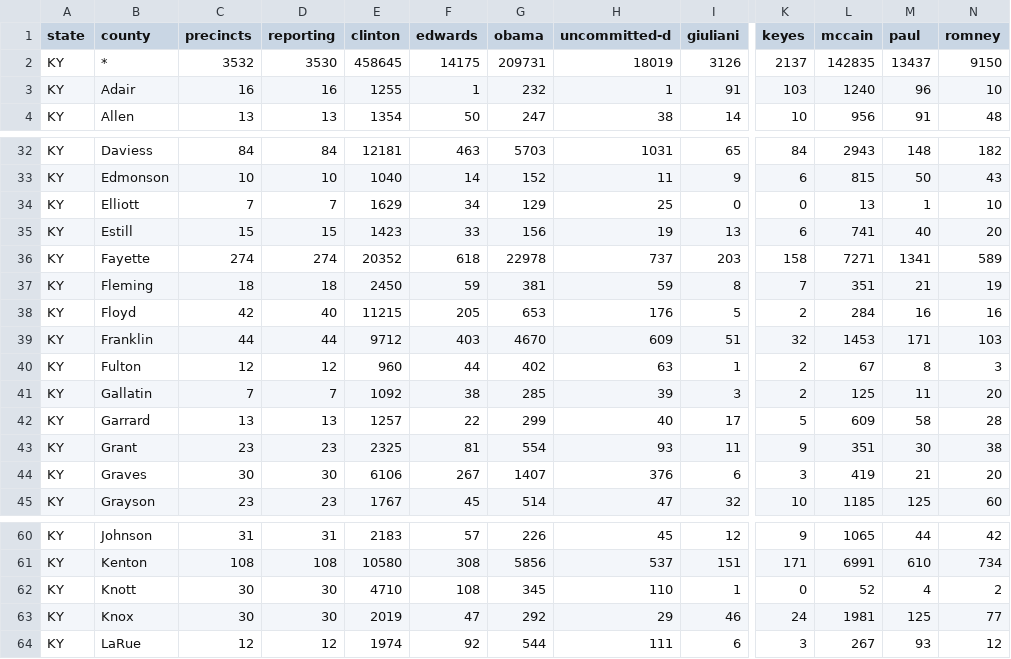
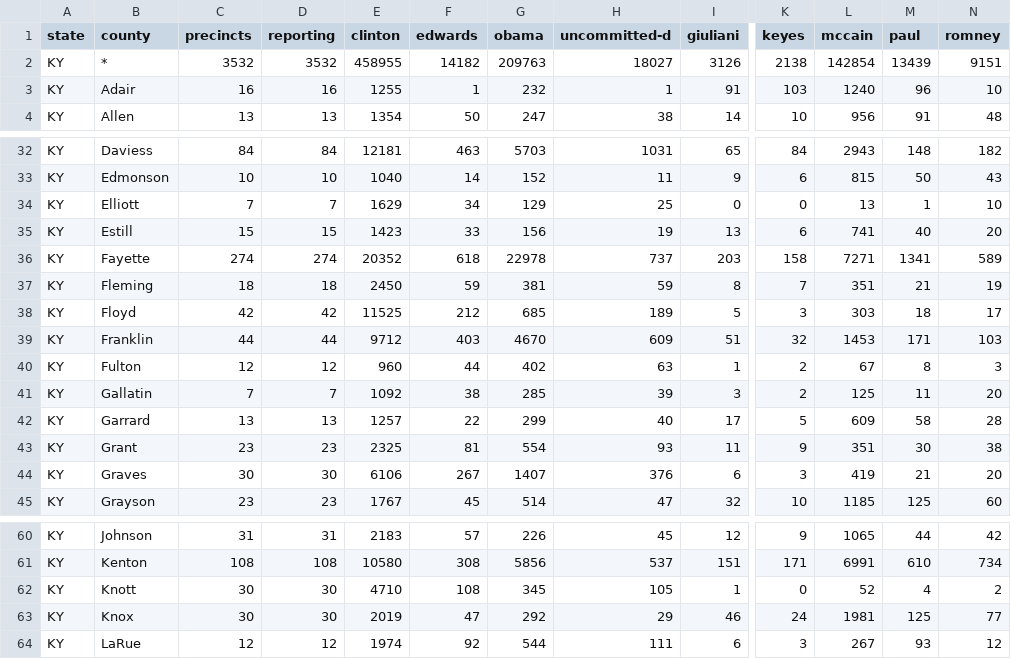
Before and after one commit to geary/primary-maps-2008-data, a CSV file: votes/0520.csv, drawn as a sheet; only a part is shown, gaps mark what is left out; the diff names each change by its address in the sheet, - before the commit and + after, or states it on an @@ line.

Commit message:
Vote update

```diff
--- a/votes/0520.csv
+++ b/votes/0520.csv
-D2 (reporting): 3530
+D2 (reporting): 3532
-E2 (clinton): 458645
+E2 (clinton): 458955
-F2 (edwards): 14175
+F2 (edwards): 14182
-G2 (obama): 209731
+G2 (obama): 209763
-H2 (uncommitted-d): 18019
+H2 (uncommitted-d): 18027
-K2 (keyes): 2137
+K2 (keyes): 2138
-L2 (mccain): 142835
+L2 (mccain): 142854
-M2 (paul): 13437
+M2 (paul): 13439
-N2 (romney): 9150
+N2 (romney): 9151
-D38 (reporting): 40
+D38 (reporting): 42
-E38 (clinton): 11215
+E38 (clinton): 11525
-F38 (edwards): 205
+F38 (edwards): 212
-G38 (obama): 653
+G38 (obama): 685
-H38 (uncommitted-d): 176
+H38 (uncommitted-d): 189
-K38 (keyes): 2
+K38 (keyes): 3
-L38 (mccain): 284
+L38 (mccain): 303
-M38 (paul): 16
+M38 (paul): 18
-N38 (romney): 16
+N38 (romney): 17
-H62 (uncommitted-d): 110
+H62 (uncommitted-d): 105
```
Also changed, not shown: 4 other files.
